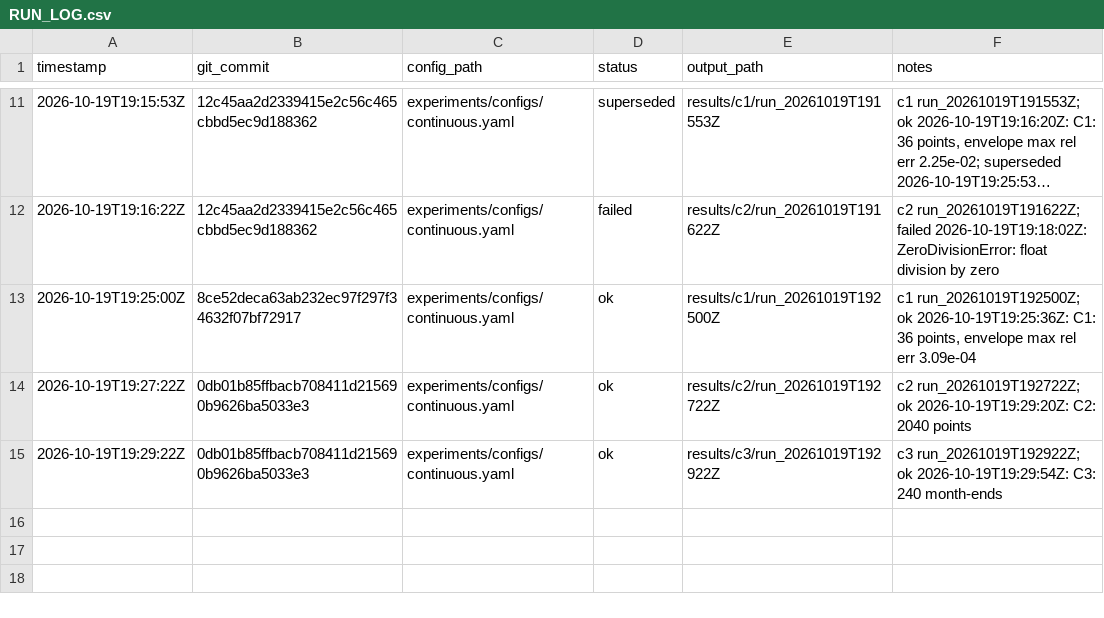
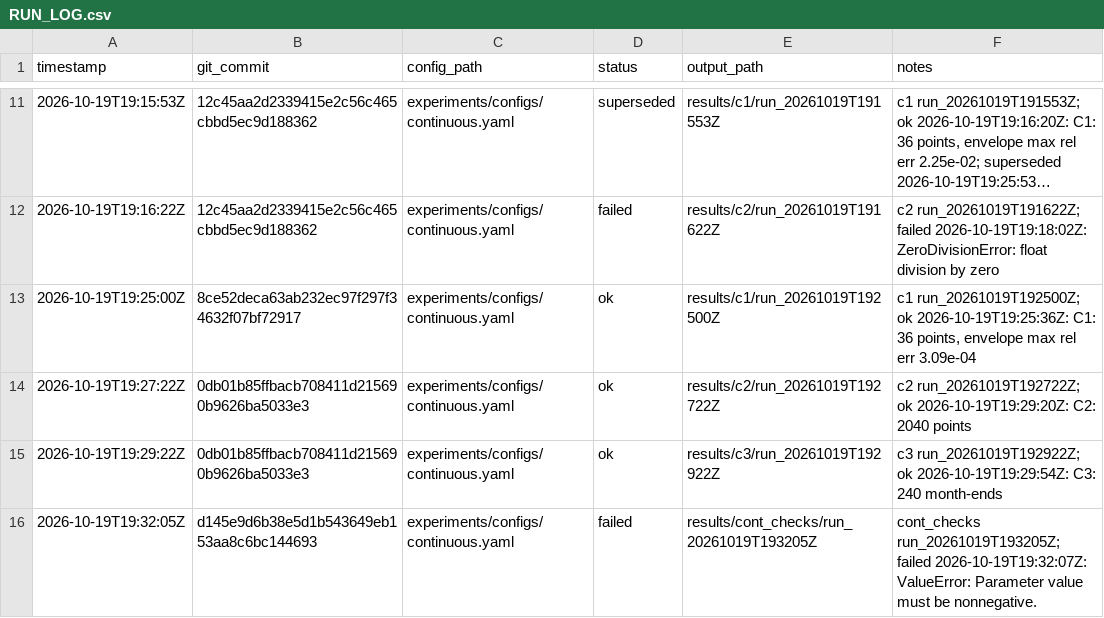
Before and after one commit to IsaiahChoi/engs104-neutrality-v2, a CSV file: results/RUN_LOG.csv, drawn as a sheet; only a part is shown, gaps mark what is left out; long unchanged cells end in ….

```diff
--- a/results/RUN_LOG.csv
+++ b/results/RUN_LOG.csv
@@ -15 +15,2 @@ timestamp,git_commit,config_path,status,output_path,notes
 2026-10-19T19:29:22Z,0db01b85ffbacb708411d215690b9626ba5033e3,experiments/configs/continuous.yaml,ok,results/c3/run_20261019T192922Z,c3 run_20261019T192922Z; ok 2026-10-19T19:29:54Z: C3: 240 month-ends
+2026-10-19T19:32:05Z,d145e9d6b38e5d1b543649eb153aa8c6bc144693,experiments/configs/continuous.yaml,failed,results/cont_checks/run_20261019T193205Z,cont_checks run_20261019T193205Z; failed 2026-10-19T19:32:07Z: ValueError: Parameter value must be nonnegative.
```
Also changed, not shown: 3 other files.
